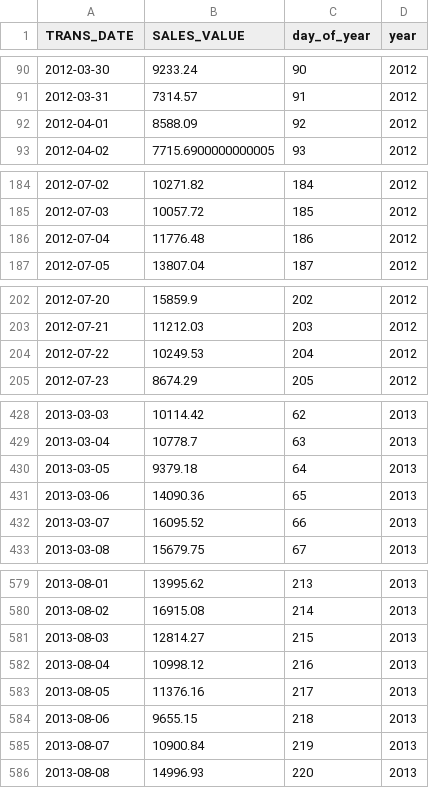
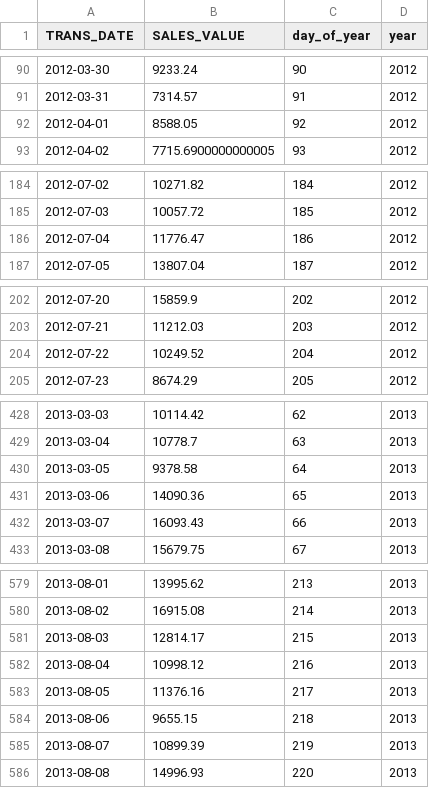
Before and after one commit to Medkallel/Dunhumby-The-complete-Journey-Dashboard, a CSV file: Export/daily_sales.csv, drawn as a sheet; only a part is shown, gaps mark what is left out; the diff covers the shown part only.

```diff
--- a/Export/daily_sales.csv
+++ b/Export/daily_sales.csv
@@ -91,3 +91,3 @@ TRANS_DATE,SALES_VALUE,day_of_year,year
 2012-03-31,7314.57,91,2012
-2012-04-01,8588.09,92,2012
+2012-04-01,8588.05,92,2012
 2012-04-02,7715.6900000000005,93,2012
@@ -185,3 +185,3 @@ TRANS_DATE,SALES_VALUE,day_of_year,year
 2012-07-03,10057.72,185,2012
-2012-07-04,11776.48,186,2012
+2012-07-04,11776.47,186,2012
 2012-07-05,13807.04,187,2012
@@ -203,3 +203,3 @@ TRANS_DATE,SALES_VALUE,day_of_year,year
 2012-07-21,11212.03,203,2012
-2012-07-22,10249.53,204,2012
+2012-07-22,10249.52,204,2012
 2012-07-23,8674.29,205,2012
@@ -429,5 +429,5 @@ TRANS_DATE,SALES_VALUE,day_of_year,year
 2013-03-04,10778.7,63,2013
-2013-03-05,9379.18,64,2013
+2013-03-05,9378.58,64,2013
 2013-03-06,14090.36,65,2013
-2013-03-07,16095.52,66,2013
+2013-03-07,16093.43,66,2013
 2013-03-08,15679.75,67,2013
@@ -580,3 +580,3 @@ TRANS_DATE,SALES_VALUE,day_of_year,year
 2013-08-02,16915.08,214,2013
-2013-08-03,12814.27,215,2013
+2013-08-03,12814.17,215,2013
 2013-08-04,10998.12,216,2013
@@ -584,3 +584,3 @@ TRANS_DATE,SALES_VALUE,day_of_year,year
 2013-08-06,9655.15,218,2013
-2013-08-07,10900.84,219,2013
+2013-08-07,10899.39,219,2013
 2013-08-08,14996.93,220,2013
```
Also changed, not shown: 30 edited cells elsewhere in this file, Export/customer_acquisition.csv, 3 other files.
